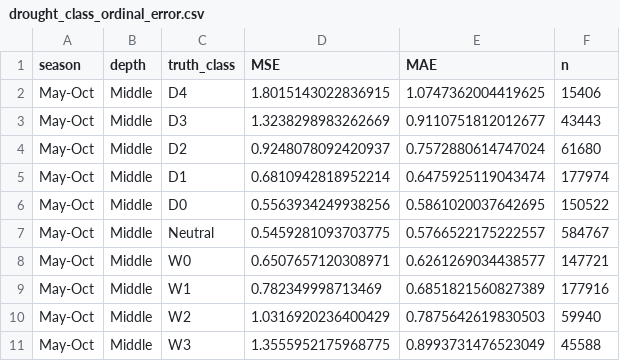
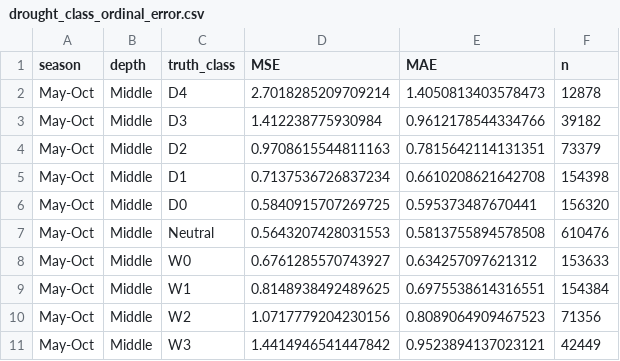
Before and after one commit to zhoylman/hhp-kgml-soil-moisture-v1, a CSV file: tables/drought_class_ordinal_error.csv, drawn as a sheet; only a part is shown; the diff covers the shown part only.

```diff
--- a/tables/drought_class_ordinal_error.csv
+++ b/tables/drought_class_ordinal_error.csv
@@ -1,11 +1,11 @@
 season,depth,truth_class,MSE,MAE,n
-May-Oct,Middle,D4,1.8015143022836915,1.0747362004419625,15406
-May-Oct,Middle,D3,1.3238298983262669,0.9110751812012677,43443
-May-Oct,Middle,D2,0.9248078092420937,0.7572880614747024,61680
-May-Oct,Middle,D1,0.6810942818952214,0.6475925119043474,177974
-May-Oct,Middle,D0,0.5563934249938256,0.5861020037642695,150522
-May-Oct,Middle,Neutral,0.5459281093703775,0.5766522175222557,584767
-May-Oct,Middle,W0,0.6507657120308971,0.6261269034438577,147721
-May-Oct,Middle,W1,0.782349998713469,0.6851821560827389,177916
-May-Oct,Middle,W2,1.0316920236400429,0.7875642619830503,59940
-May-Oct,Middle,W3,1.3555952175968775,0.8993731476523049,45588
+May-Oct,Middle,D4,2.7018285209709214,1.4050813403578473,12878
+May-Oct,Middle,D3,1.412238775930984,0.9612178544334766,39182
+May-Oct,Middle,D2,0.9708615544811163,0.7815642114131351,73379
+May-Oct,Middle,D1,0.7137536726837234,0.6610208621642708,154398
+May-Oct,Middle,D0,0.5840915707269725,0.595373487670441,156320
+May-Oct,Middle,Neutral,0.5643207428031553,0.5813755894578508,610476
+May-Oct,Middle,W0,0.6761285570743927,0.634257097621312,153633
+May-Oct,Middle,W1,0.8148938492489625,0.6975538614316551,154384
+May-Oct,Middle,W2,1.0717779204230156,0.8089064909467523,71356
+May-Oct,Middle,W3,1.4414946541447842,0.9523894137023121,42449
```
Also changed, not shown: 102 edited cells elsewhere in this file, tables/drought_class_mae_kgml_vs_sport.csv, tables/drought_class_mae_mom.csv, 27 other files.
